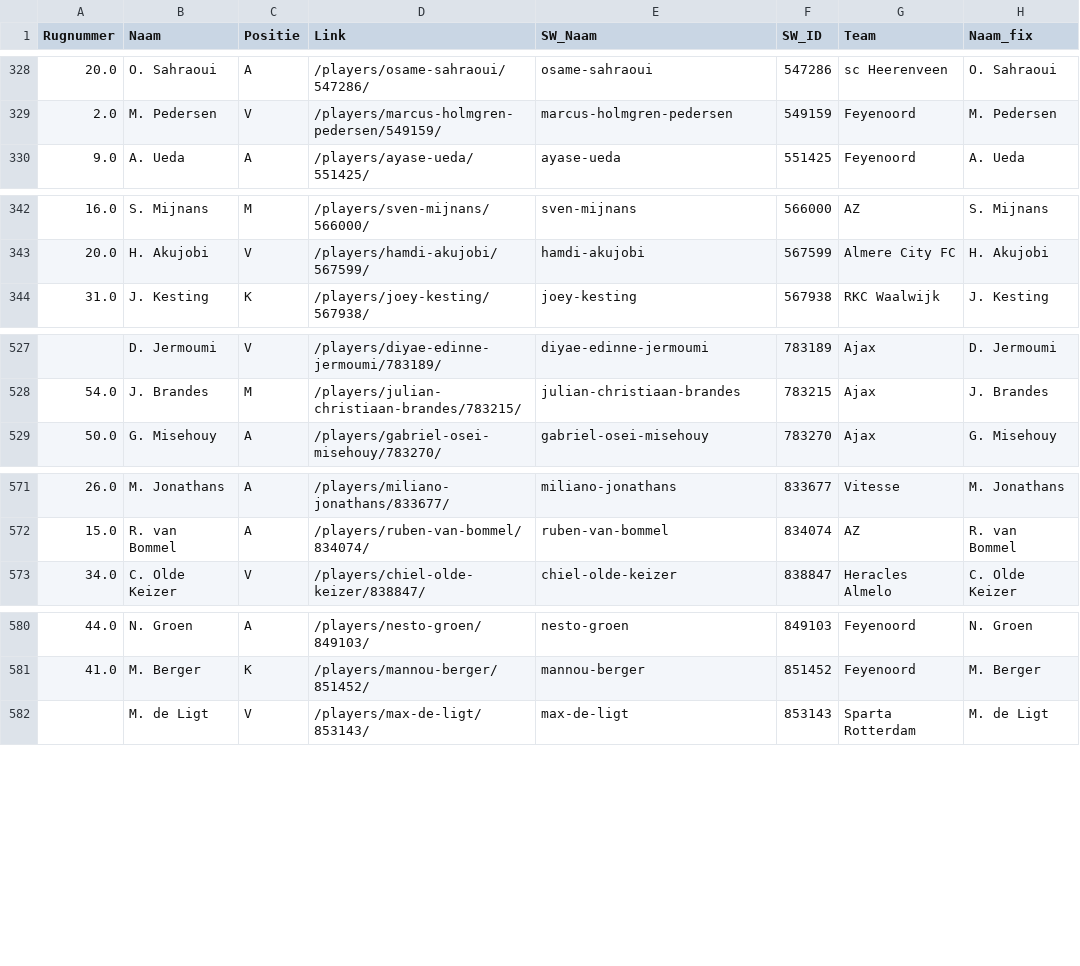
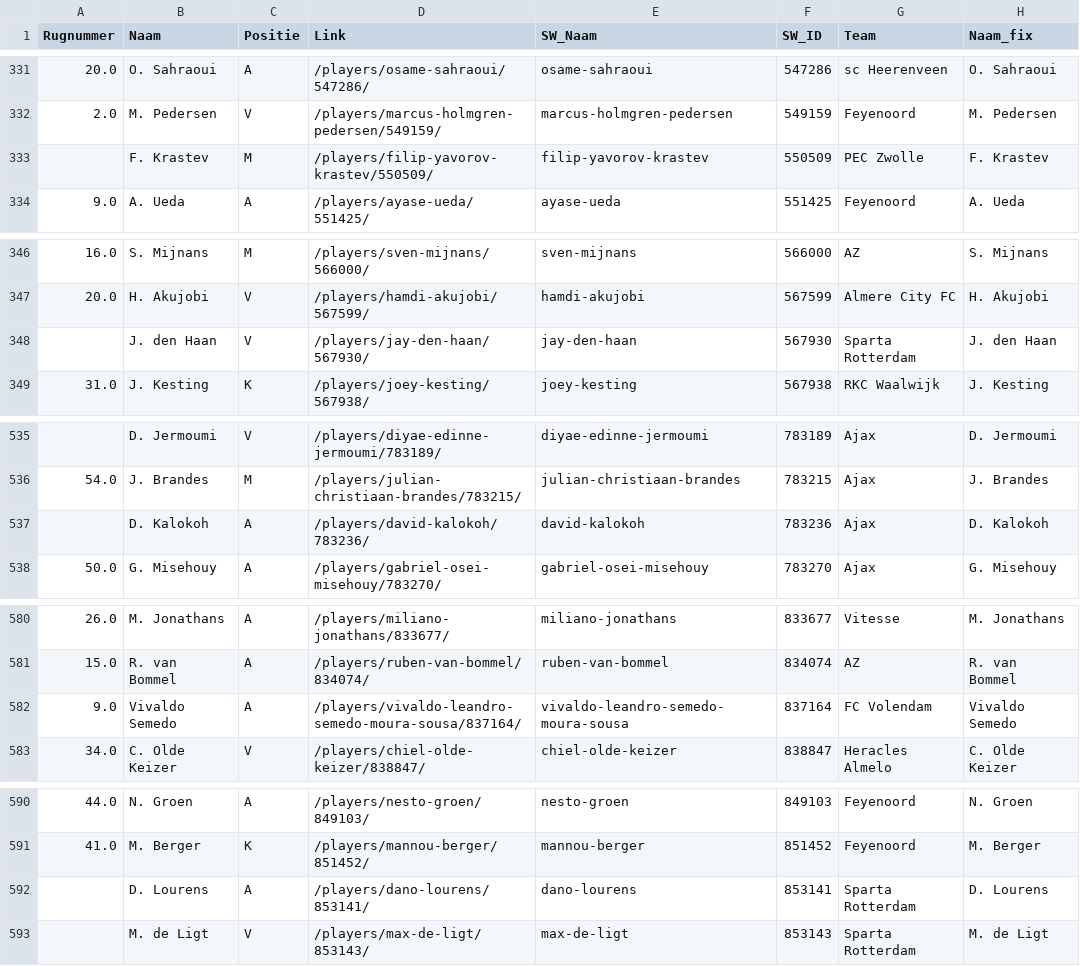
Before and after one commit to mfleuren/sport-scraping, a CSV file: scraper_soccerway/dash/data/dim_players.csv, drawn as a sheet; only a part is shown, gaps mark what is left out; the diff covers the shown part only.

```diff
--- a/scraper_soccerway/dash/data/dim_players.csv
+++ b/scraper_soccerway/dash/data/dim_players.csv
@@ -329,2 +332,3 @@ Rugnummer;Naam;Positie;Link;SW_Naam;SW_ID;Team;Naam_fix
 2.0;M. Pedersen;V;/players/marcus-holmgren-pedersen/549159/;marcus-holmgren-pedersen;549159;Feyenoord;M. Pedersen
+;F. Krastev;M;/players/filip-yavorov-krastev/550509/;filip-yavorov-krastev;550509;PEC Zwolle;F. Krastev
 9.0;A. Ueda;A;/players/ayase-ueda/551425/;ayase-ueda;551425;Feyenoord;A. Ueda
@@ -343,2 +347,3 @@ Rugnummer;Naam;Positie;Link;SW_Naam;SW_ID;Team;Naam_fix
 20.0;H. Akujobi;V;/players/hamdi-akujobi/567599/;hamdi-akujobi;567599;Almere City FC;H. Akujobi
+;J. den Haan;V;/players/jay-den-haan/567930/;jay-den-haan;567930;Sparta Rotterdam;J. den Haan
 31.0;J. Kesting;K;/players/joey-kesting/567938/;joey-kesting;567938;RKC Waalwijk;J. Kesting
@@ -528,2 +536,3 @@ Rugnummer;Naam;Positie;Link;SW_Naam;SW_ID;Team;Naam_fix
 54.0;J. Brandes;M;/players/julian-christiaan-brandes/783215/;julian-christiaan-brandes;783215;Ajax;J. Brandes
+;D. Kalokoh;A;/players/david-kalokoh/783236/;david-kalokoh;783236;Ajax;D. Kalokoh
 50.0;G. Misehouy;A;/players/gabriel-osei-misehouy/783270/;gabriel-osei-misehouy;783270;Ajax;G. Misehouy
@@ -572,2 +581,3 @@ Rugnummer;Naam;Positie;Link;SW_Naam;SW_ID;Team;Naam_fix
 15.0;R. van Bommel;A;/players/ruben-van-bommel/834074/;ruben-van-bommel;834074;AZ;R. van Bommel
+9.0;Vivaldo Semedo;A;/players/vivaldo-leandro-semedo-moura-sousa/837164/;vivaldo-leandro-semedo-moura-sousa;837164;FC Volendam;Vivaldo Semedo
 34.0;C. Olde Keizer;V;/players/chiel-olde-keizer/838847/;chiel-olde-keizer;838847;Heracles Almelo;C. Olde Keizer
@@ -581,2 +591,3 @@ Rugnummer;Naam;Positie;Link;SW_Naam;SW_ID;Team;Naam_fix
 41.0;M. Berger;K;/players/mannou-berger/851452/;mannou-berger;851452;Feyenoord;M. Berger
+;D. Lourens;A;/players/dano-lourens/853141/;dano-lourens;853141;Sparta Rotterdam;D. Lourens
 ;M. de Ligt;V;/players/max-de-ligt/853143/;max-de-ligt;853143;Sparta Rotterdam;M. de Ligt
```
Also changed, not shown: 9 added rows elsewhere in this file, scraper_soccerway/dash/data/substitutions.csv, 2 other files.
